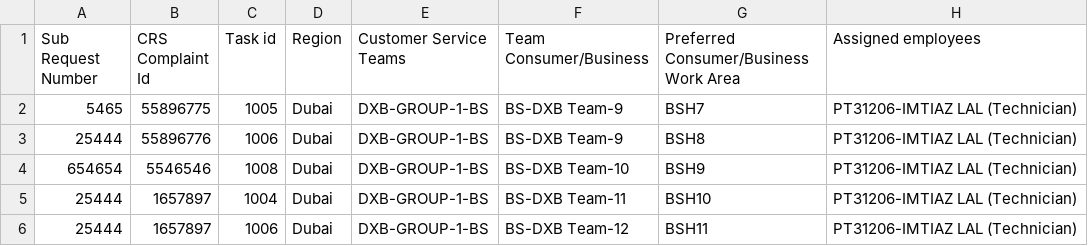
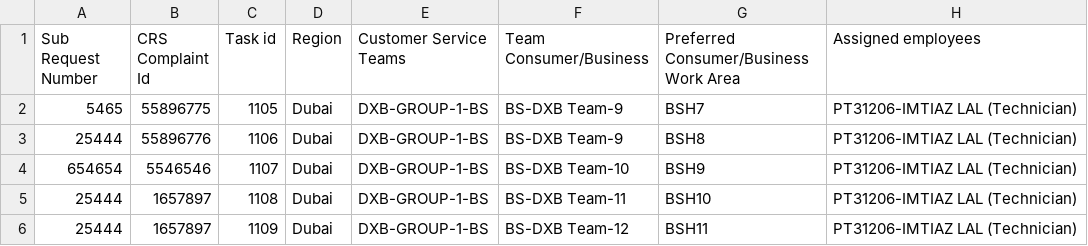
Before and after one commit to talhafahim/Testing, a CSV file: OPS_Task_Sample.csv, drawn as a sheet; only a part is shown; the diff names each change by its address in the sheet, - before the commit and + after, or states it on an @@ line.

Commit message:
2023-09-15

```diff
--- a/OPS_Task_Sample.csv
+++ b/OPS_Task_Sample.csv
-C2 (Task id): 1005
+C2 (Task id): 1105
-C3 (Task id): 1006
+C3 (Task id): 1106
-C4 (Task id): 1008
+C4 (Task id): 1107
-C5 (Task id): 1004
+C5 (Task id): 1108
-C6 (Task id): 1006
+C6 (Task id): 1109
```
